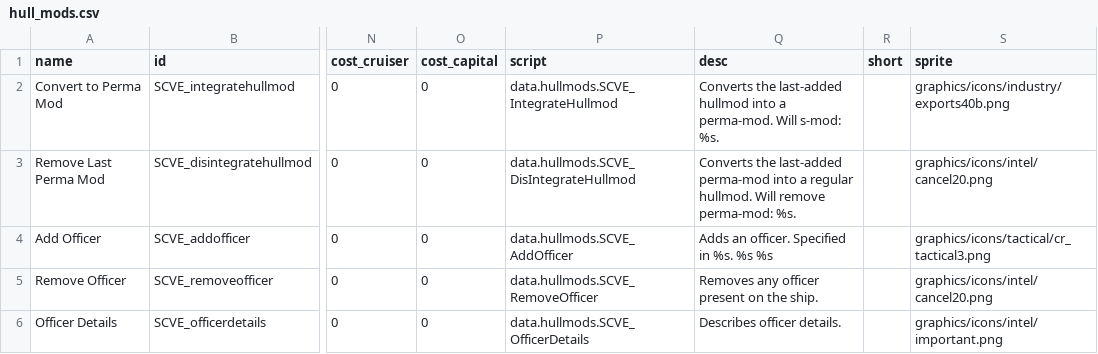
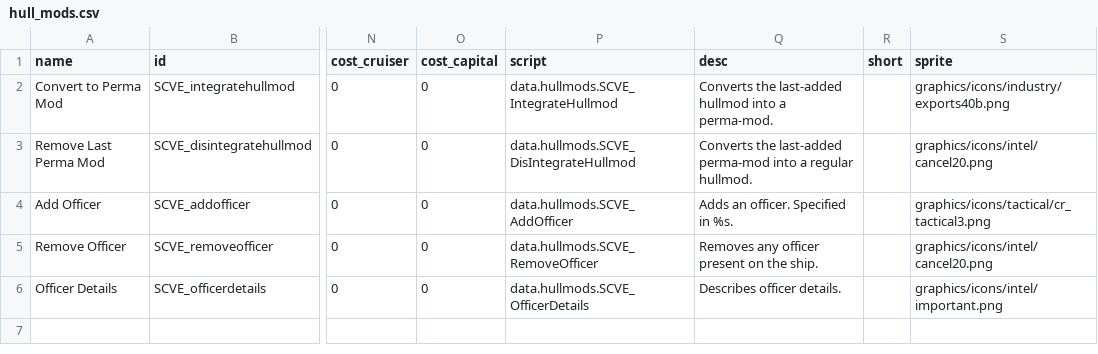
Before and after one commit to RustyCabbage/SCVE, a CSV file: data/hullmods/hull_mods.csv, drawn as a sheet; only a part is shown, gaps mark what is left out; the diff names each change by its address in the sheet, - before the commit and + after, or states it on an @@ line.

```diff
--- a/data/hullmods/hull_mods.csv
+++ b/data/hullmods/hull_mods.csv
-Q2 (desc): …a perma-mod. Will s-mod: %s.
+Q2 (desc): …a perma-mod.
-Q3 (desc): …regular hullmod. Will remove perma-mod: %s.
+Q3 (desc): …regular hullmod.
-Q4 (desc): Adds an officer. Specified in %s. %s %s
+Q4 (desc): Adds an officer. Specified in %s.
```
Also changed, not shown: 7 other files.
